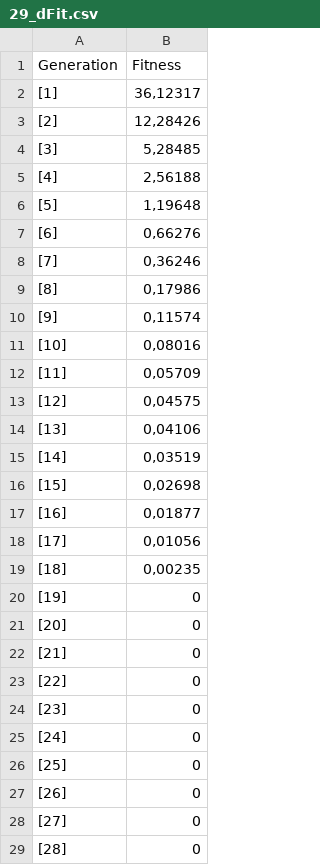
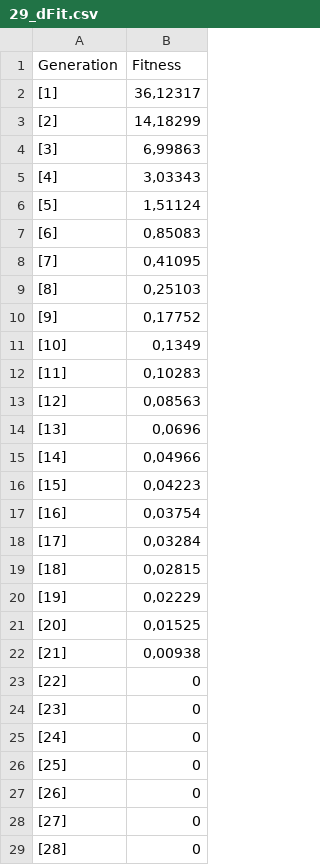
Before and after one commit to FalkoHilbert/evolotionaere-algorithmen, a CSV file: evolotionaereAlgorithmen/trunk/SystemOfEquations/Ergebnisse/29_dFit.csv, drawn as a sheet; only a part is shown.

Commit message:
Weitere Ergebnisse

```diff
--- a/evolotionaereAlgorithmen/trunk/SystemOfEquations/Ergebnisse/29_dFit.csv
+++ b/evolotionaereAlgorithmen/trunk/SystemOfEquations/Ergebnisse/29_dFit.csv
@@ -2,22 +2,22 @@ Generation;Fitness
 [1]; 36,12317
-[2]; 12,28426
-[3]; 5,28485
-[4]; 2,56188
-[5]; 1,19648
-[6]; 0,66276
-[7]; 0,36246
-[8]; 0,17986
-[9]; 0,11574
-[10]; 0,08016
-[11]; 0,05709
-[12]; 0,04575
-[13]; 0,04106
-[14]; 0,03519
-[15]; 0,02698
-[16]; 0,01877
-[17]; 0,01056
-[18]; 0,00235
-[19]; 0
-[20]; 0
-[21]; 0
+[2]; 14,18299
+[3]; 6,99863
+[4]; 3,03343
+[5]; 1,51124
+[6]; 0,85083
+[7]; 0,41095
+[8]; 0,25103
+[9]; 0,17752
+[10]; 0,1349
+[11]; 0,10283
+[12]; 0,08563
+[13]; 0,0696
+[14]; 0,04966
+[15]; 0,04223
+[16]; 0,03754
+[17]; 0,03284
+[18]; 0,02815
+[19]; 0,02229
+[20]; 0,01525
+[21]; 0,00938
 [22]; 0
```
Also changed, not shown: evolotionaereAlgorithmen/trunk/SystemOfEquations/Ergebnisse/29_bestIndividuen.csv, 9 other files.
